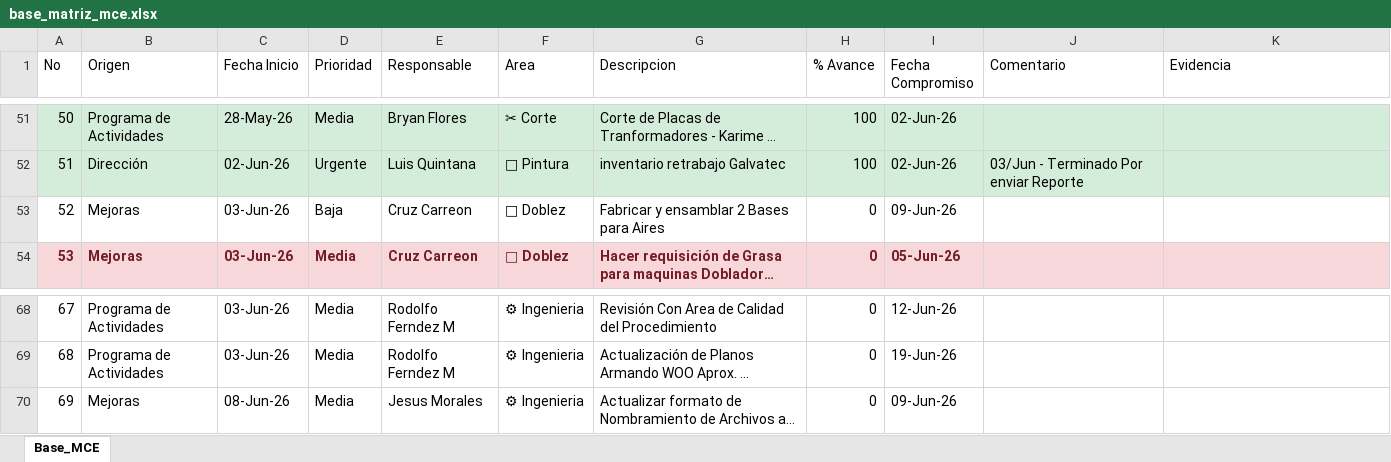
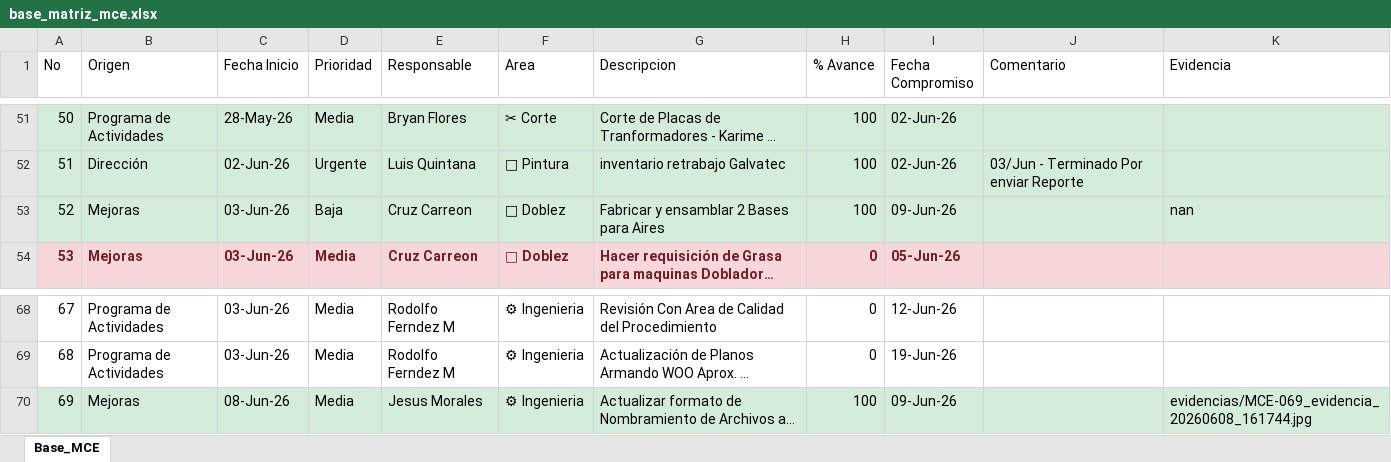
Before and after one commit to jesusalbertomoraleslopez-byte/matriz-mce-sigrama, an Excel workbook: base_matriz_mce.xlsx, sheet Base_MCE, drawn as a sheet; only a part is shown, gaps mark what is left out; long unchanged cells end in …; values as stored, in another font and other column widths than the file's, no borders; the diff names each change by its address in the sheet, - before the commit and + after, or states it on an @@ line.

Commit message:
Sincronizacion MCE Planta (2026-06-08 16:18:37)

```diff
--- a/base_matriz_mce.xlsx (sheet Base_MCE)
+++ b/base_matriz_mce.xlsx (sheet Base_MCE)
-A53:K53 fill: none
+A53:K53 fill: #D4EDDA
-H53 (% Avance): 0
+H53 (% Avance): 100
-K53 (Evidencia): (empty)
+K53 (Evidencia): nan
-A70:K70 fill: none
+A70:K70 fill: #D4EDDA
-H70 (% Avance): 0
+H70 (% Avance): 100
-K70 (Evidencia): (empty)
+K70 (Evidencia): evidencias/MCE-069_evidencia_20260608_161744.jpg
```
